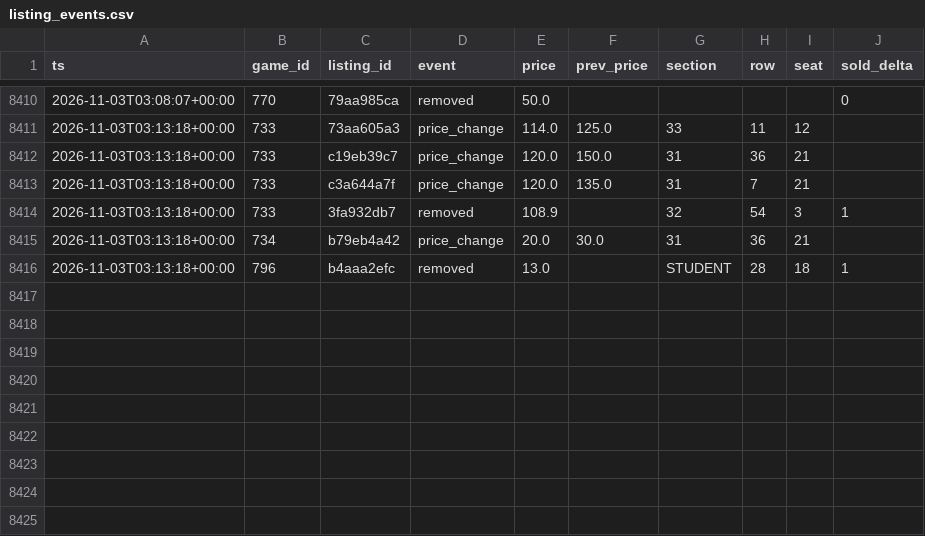
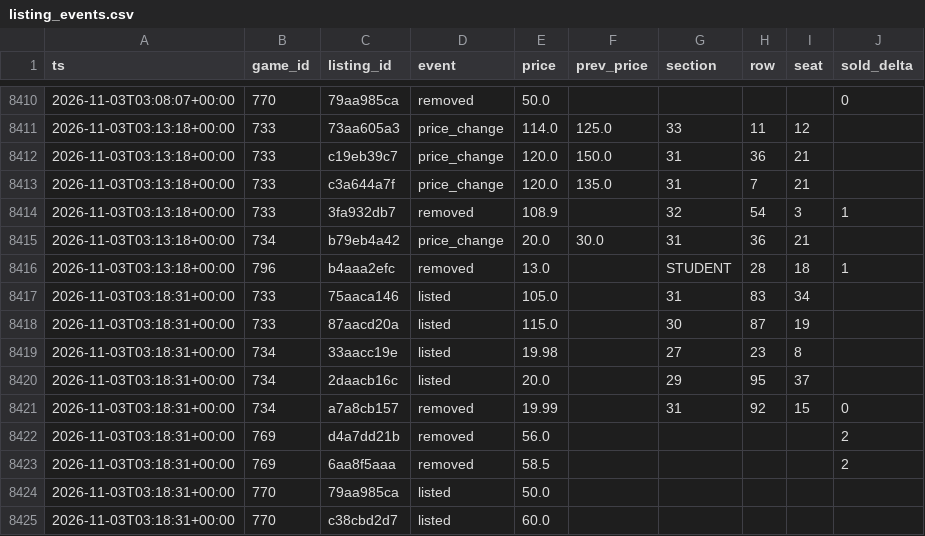
Before and after one commit to Sail-Nautica/Tester, a CSV file: data/listing_events.csv, drawn as a sheet; only a part is shown, gaps mark what is left out; the diff names each change by its address in the sheet, - before the commit and + after, or states it on an @@ line.

```diff
--- a/data/listing_events.csv
+++ b/data/listing_events.csv
+row 8417: 2026-11-03T03:18:31+00:00 | 733 | 75aaca146 | listed | 105.0 |  | 31 | 83 | 34
+row 8418: 2026-11-03T03:18:31+00:00 | 733 | 87aacd20a | listed | 115.0 |  | 30 | 87 | 19
+row 8419: 2026-11-03T03:18:31+00:00 | 734 | 33aacc19e | listed | 19.98 |  | 27 | 23 | 8
+row 8420: 2026-11-03T03:18:31+00:00 | 734 | 2daacb16c | listed | 20.0 |  | 29 | 95 | 37
+row 8421: 2026-11-03T03:18:31+00:00 | 734 | a7a8cb157 | removed | 19.99 |  | 31 | 92 | 15 | 0
+row 8422: 2026-11-03T03:18:31+00:00 | 769 | d4a7dd21b | removed | 56.0 |  |  |  |  | 2
+row 8423: 2026-11-03T03:18:31+00:00 | 769 | 6aa8f5aaa | removed | 58.5 |  |  |  |  | 2
+row 8424: 2026-11-03T03:18:31+00:00 | 770 | 79aa985ca | listed | 50.0
+row 8425: 2026-11-03T03:18:31+00:00 | 770 | c38cbd2d7 | listed | 60.0
```
Also changed, not shown: 1 other file.
